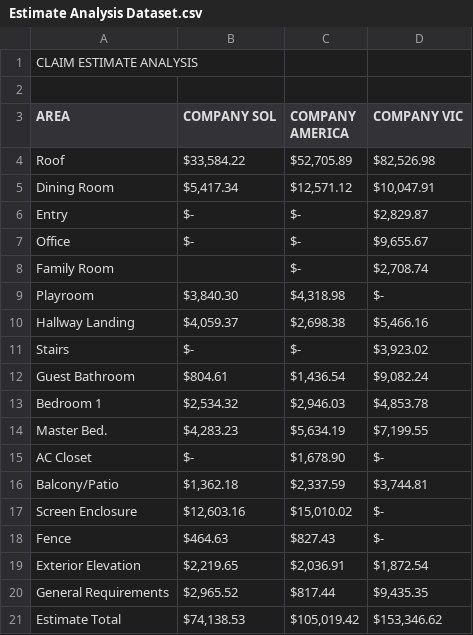
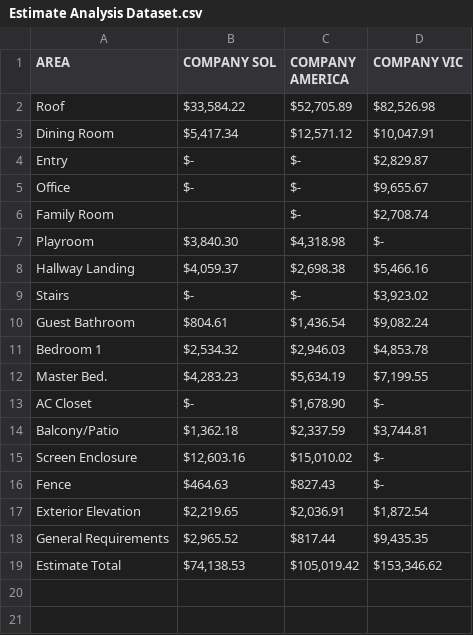
Before and after one commit to MiamiCrypto/Claim-Estimate-Analysis, a CSV file: Estimate Analysis Dataset.csv, drawn as a sheet.

Commit message:
Estimate Analysis Dataset.csv

```diff
--- a/Estimate Analysis Dataset.csv
+++ b/Estimate Analysis Dataset.csv
@@ -1,3 +1 @@
-CLAIM ESTIMATE ANALYSIS,,,,,,,,,,,,,,,
-,,,,,,,,,,,,,,,
 AREA ,COMPANY SOL,COMPANY AMERICA,COMPANY VIC,,,,,,,,,,,,
```
